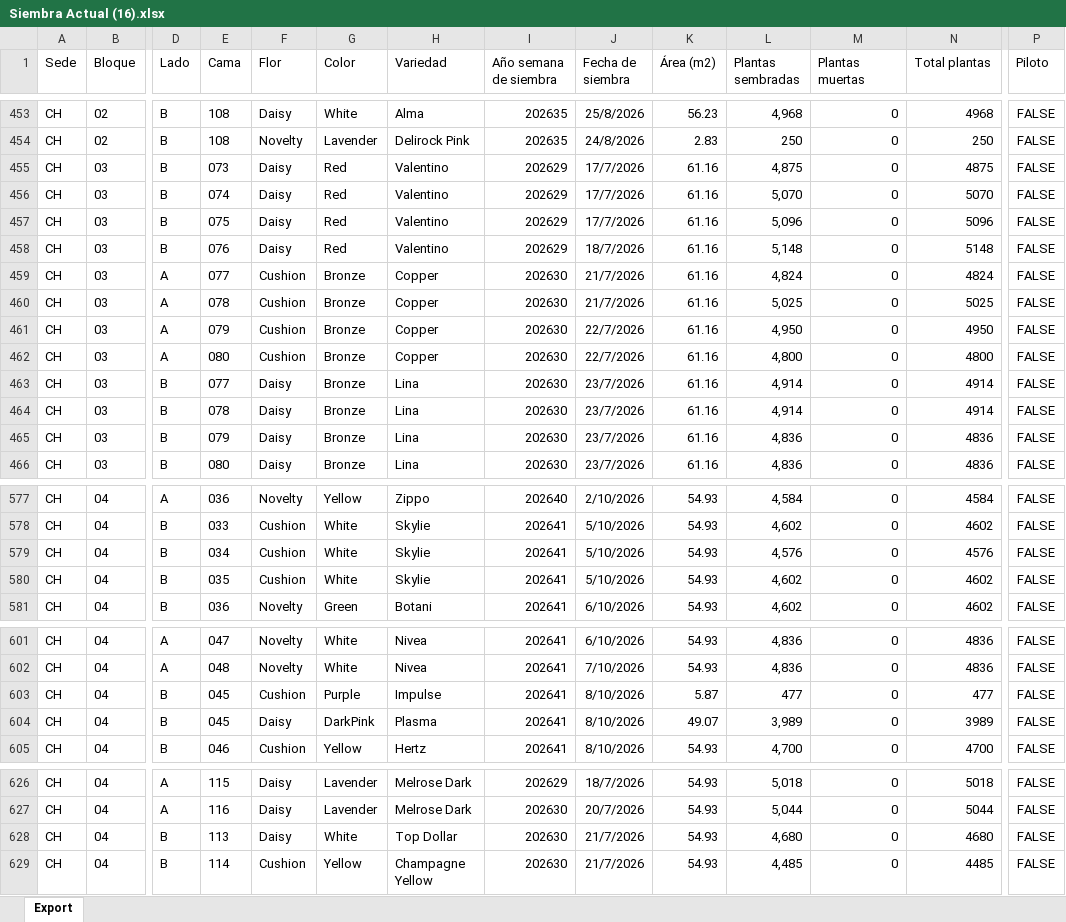
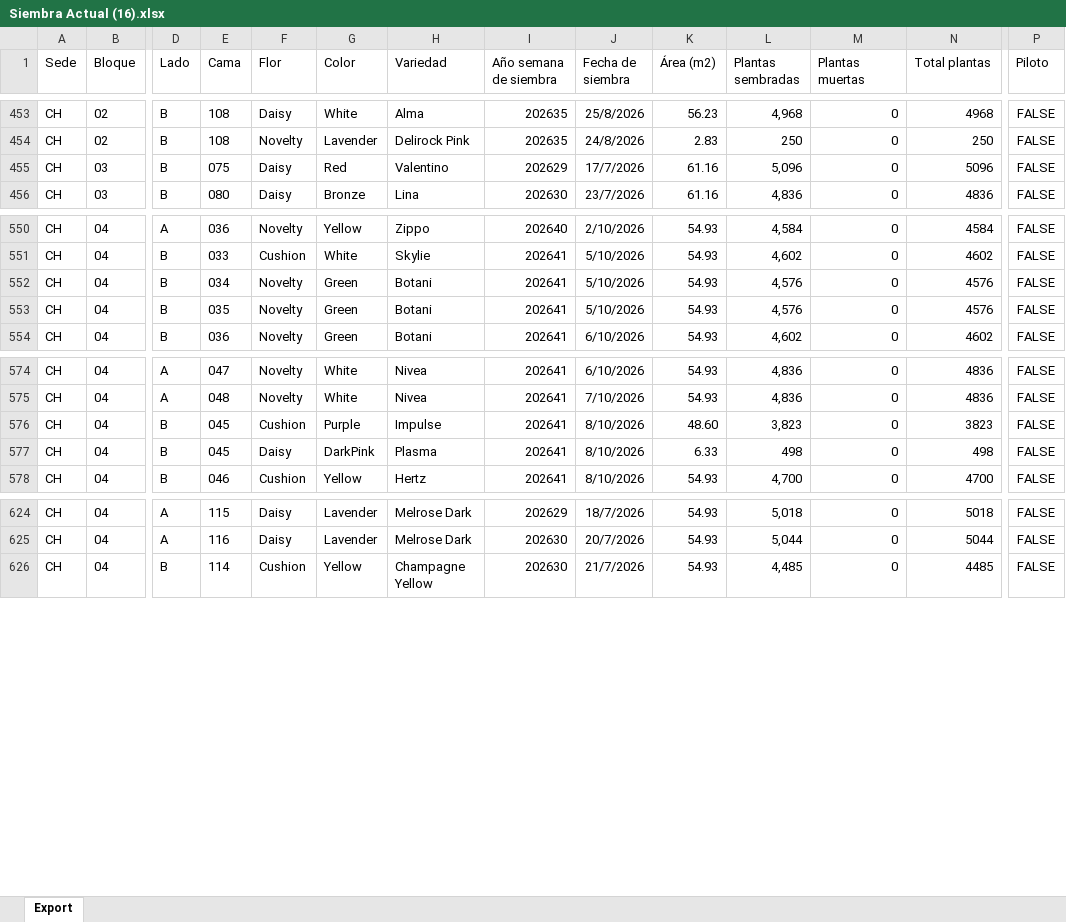
Before and after one commit to Rockbayo/proyecto-planeacion, an Excel workbook: Siembra Actual (16).xlsx, sheet Export, drawn as a sheet; only a part is shown, gaps mark what is left out; values as stored, in another font and other column widths than the file's, no borders; removed rows and columns are numbered as before the commit, all else as after; rows hold the shown columns only; the diff covers the shown part only; the diff names each change by its address in the sheet, - before the commit and + after, or states it on an @@ line.

```diff
--- a/Siembra Actual (16).xlsx (sheet Export)
+++ b/Siembra Actual (16).xlsx (sheet Export)
-row 455: CH | 03 | B | 073 | Daisy | Red | Valentino | 202629 | 17/7/2026 | 61.16 | 4,875 | 0 | 4875 | FALSE
-row 456: CH | 03 | B | 074 | Daisy | Red | Valentino | 202629 | 17/7/2026 | 61.16 | 5,070 | 0 | 5070 | FALSE
-row 458: CH | 03 | B | 076 | Daisy | Red | Valentino | 202629 | 18/7/2026 | 61.16 | 5,148 | 0 | 5148 | FALSE
-row 459: CH | 03 | A | 077 | Cushion | Bronze | Copper | 202630 | 21/7/2026 | 61.16 | 4,824 | 0 | 4824 | FALSE
-row 460: CH | 03 | A | 078 | Cushion | Bronze | Copper | 202630 | 21/7/2026 | 61.16 | 5,025 | 0 | 5025 | FALSE
-row 461: CH | 03 | A | 079 | Cushion | Bronze | Copper | 202630 | 22/7/2026 | 61.16 | 4,950 | 0 | 4950 | FALSE
-row 462: CH | 03 | A | 080 | Cushion | Bronze | Copper | 202630 | 22/7/2026 | 61.16 | 4,800 | 0 | 4800 | FALSE
-row 463: CH | 03 | B | 077 | Daisy | Bronze | Lina | 202630 | 23/7/2026 | 61.16 | 4,914 | 0 | 4914 | FALSE
-row 464: CH | 03 | B | 078 | Daisy | Bronze | Lina | 202630 | 23/7/2026 | 61.16 | 4,914 | 0 | 4914 | FALSE
-row 465: CH | 03 | B | 079 | Daisy | Bronze | Lina | 202630 | 23/7/2026 | 61.16 | 4,836 | 0 | 4836 | FALSE
-F552:F553 (Flor): Cushion
+F552:F553 (Flor): Novelty
-G552:G553 (Color): White
+G552:G553 (Color): Green
-H552:H553 (Variedad): Skylie
+H552:H553 (Variedad): Botani
-L553 (Plantas sembradas): 4,602
+L553 (Plantas sembradas): 4,576
-N553 (Total plantas): 4602
+N553 (Total plantas): 4576
-K576 (Área (m2)): 5.87
+K576 (Área (m2)): 48.60
-L576 (Plantas sembradas): 477
+L576 (Plantas sembradas): 3,823
-N576 (Total plantas): 477
+N576 (Total plantas): 3823
-K577 (Área (m2)): 49.07
+K577 (Área (m2)): 6.33
-L577 (Plantas sembradas): 3,989
+L577 (Plantas sembradas): 498
-N577 (Total plantas): 3989
+N577 (Total plantas): 498
-row 628: CH | 04 | B | 113 | Daisy | White | Top Dollar | 202630 | 21/7/2026 | 54.93 | 4,680 | 0 | 4680 | FALSE
```
Also changed, not shown: 27 added rows, 19 removed rows and 4 edited cells elsewhere in this sheet, PedidoConsolidado_master.xlsx, 12 other files.
